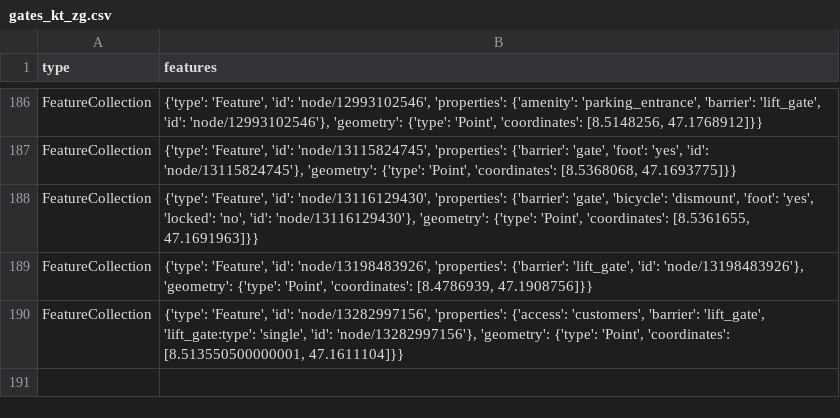
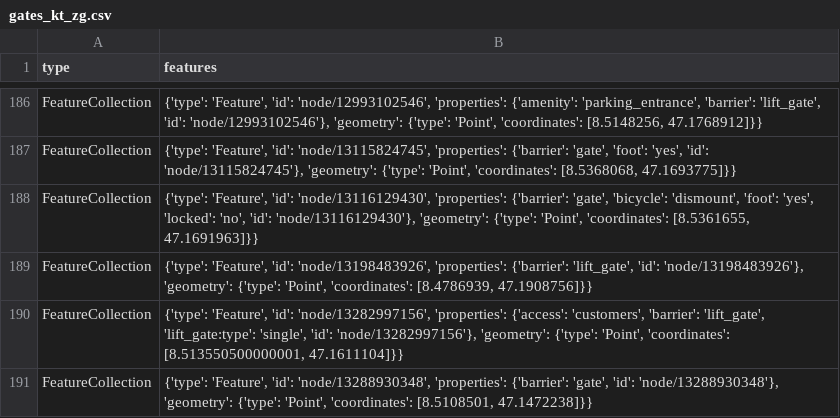
Before and after one commit to OpenBracketsCH/rescue-data, a CSV file: data/csv/access/gates/gates_kt_zg.csv, drawn as a sheet; only a part is shown, gaps mark what is left out.

```diff
--- a/data/csv/access/gates/gates_kt_zg.csv
+++ b/data/csv/access/gates/gates_kt_zg.csv
@@ -190 +190,2 @@ FeatureCollection,"{'type': 'Feature', 'id': 'node/13198483926', 'properties': {
 FeatureCollection,"{'type': 'Feature', 'id': 'node/13282997156', 'properties': {'access': 'customers', 'barrier': 'lift_gate', 'lift_gate:type': 'single', 'id': 'node/13282997156'}, 'geometry': {'type': 'Point', 'coordinates': [8.513550500000001, 47.1611104]}}"
+FeatureCollection,"{'type': 'Feature', 'id': 'node/13288930348', 'properties': {'barrier': 'gate', 'id': 'node/13288930348'}, 'geometry': {'type': 'Point', 'coordinates': [8.5108501, 47.1472238]}}"
```
Also changed, not shown: data/csv/facilities/hospital/hospital_switzerland.csv, data/csv/kindergarten/kindergarten_dispo_srz.csv, 10 other files.
